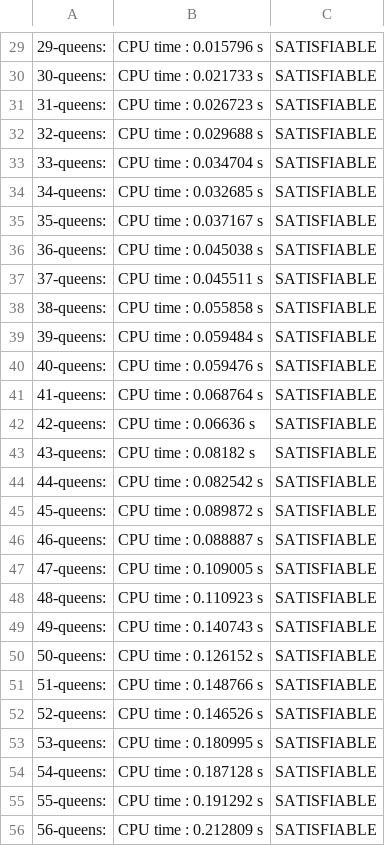
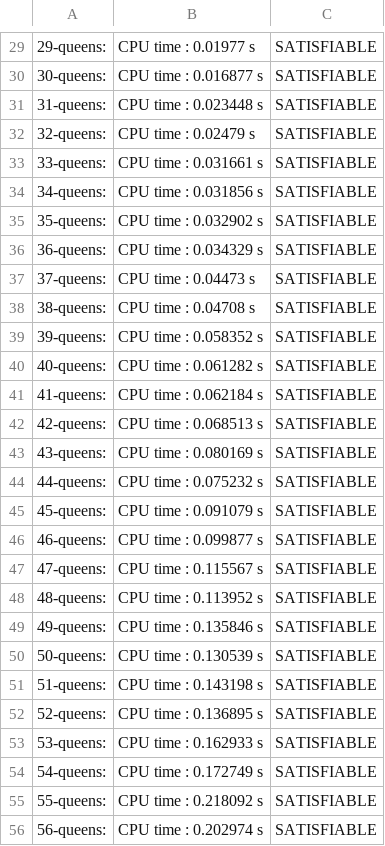
Before and after one commit to siicosmos/aima-python, a CSV file: data.csv, drawn as a sheet; only a part is shown, gaps mark what is left out; the diff covers the shown part only; the diff names each change by its address in the sheet, - before the commit and + after, or states it on an @@ line.

```diff
--- a/data.csv
+++ b/data.csv
-B29: CPU time : 0.015796 s
+B29: CPU time : 0.01977 s
-B30: CPU time : 0.021733 s
+B30: CPU time : 0.016877 s
-B31: CPU time : 0.026723 s
+B31: CPU time : 0.023448 s
-B32: CPU time : 0.029688 s
+B32: CPU time : 0.02479 s
-B33: CPU time : 0.034704 s
+B33: CPU time : 0.031661 s
-B34: CPU time : 0.032685 s
+B34: CPU time : 0.031856 s
-B35: CPU time : 0.037167 s
+B35: CPU time : 0.032902 s
-B36: CPU time : 0.045038 s
+B36: CPU time : 0.034329 s
-B37: CPU time : 0.045511 s
+B37: CPU time : 0.04473 s
-B38: CPU time : 0.055858 s
+B38: CPU time : 0.04708 s
-B39: CPU time : 0.059484 s
+B39: CPU time : 0.058352 s
-B40: CPU time : 0.059476 s
+B40: CPU time : 0.061282 s
-B41: CPU time : 0.068764 s
+B41: CPU time : 0.062184 s
-B42: CPU time : 0.06636 s
+B42: CPU time : 0.068513 s
-B43: CPU time : 0.08182 s
+B43: CPU time : 0.080169 s
-B44: CPU time : 0.082542 s
+B44: CPU time : 0.075232 s
-B45: CPU time : 0.089872 s
+B45: CPU time : 0.091079 s
-B46: CPU time : 0.088887 s
+B46: CPU time : 0.099877 s
-B47: CPU time : 0.109005 s
+B47: CPU time : 0.115567 s
-B48: CPU time : 0.110923 s
+B48: CPU time : 0.113952 s
-B49: CPU time : 0.140743 s
+B49: CPU time : 0.135846 s
-B50: CPU time : 0.126152 s
+B50: CPU time : 0.130539 s
-B51: CPU time : 0.148766 s
+B51: CPU time : 0.143198 s
-B52: CPU time : 0.146526 s
+B52: CPU time : 0.136895 s
-B53: CPU time : 0.180995 s
+B53: CPU time : 0.162933 s
-B54: CPU time : 0.187128 s
+B54: CPU time : 0.172749 s
-B55: CPU time : 0.191292 s
+B55: CPU time : 0.218092 s
-B56: CPU time : 0.212809 s
+B56: CPU time : 0.202974 s
```
Also changed, not shown: 30 removed rows and 42 edited cells elsewhere in this file, 4 other files.
